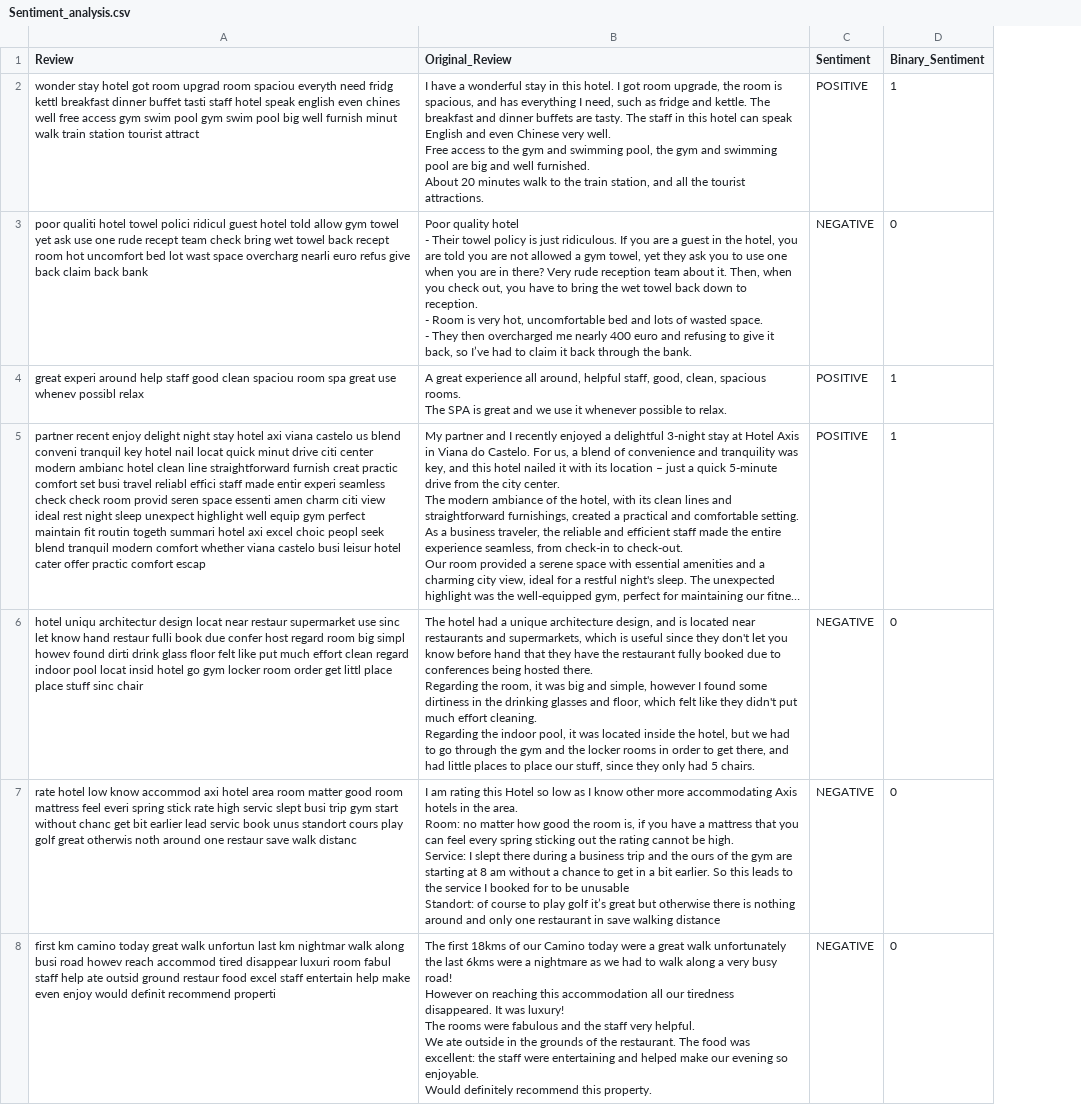
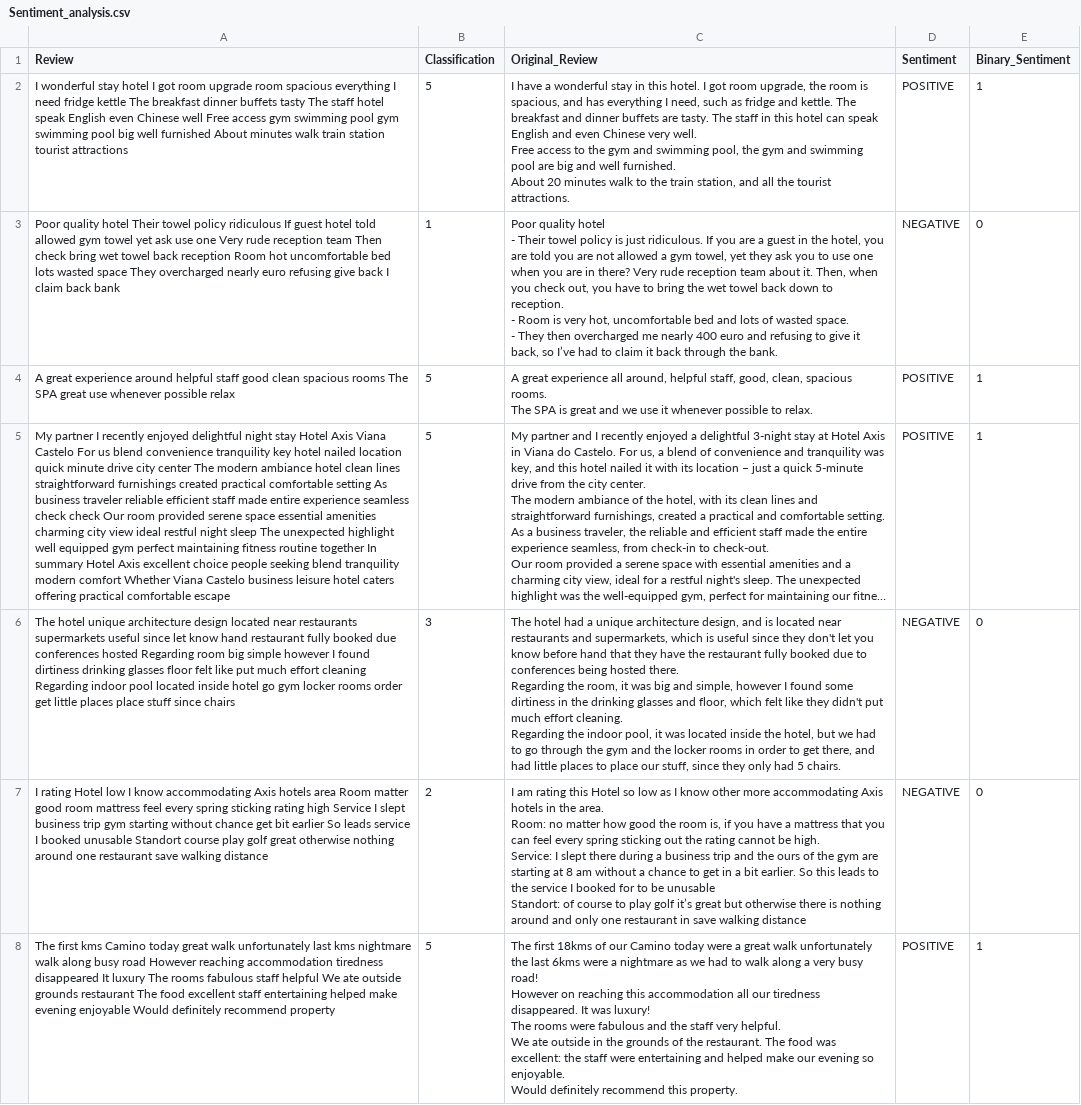
Before and after one commit to LCDA-UCP/tac-hands-on, a CSV file: Axis_hotel_review/Axis_hotel_review_code/Sentiment_analysis.csv, drawn as a sheet; only a part is shown; long unchanged cells end in …; removed rows and columns are numbered as before the commit, all else as after; ↵ is a line break in a cell; the diff covers the shown part only; the diff names each change by its address in the sheet, - before the commit and + after, or states it on an @@ line.

Commit message:
make some changes. Adding a new column (Classification) to check the rating for each review

```diff
--- a/Axis_hotel_review/Axis_hotel_review_code/Sentiment_analysis.csv
+++ b/Axis_hotel_review/Axis_hotel_review_code/Sentiment_analysis.csv
+column B (Classification), rows 2-7: 5 | 1 | 5 | 5 | 3 | 2
-A2 (Review): wonder stay hotel got room upgrad room spaciou everyth need fridg kettl breakfast dinner buffet tasti staff hotel speak english even chines well free access gym swim pool gym swim pool big well furnish minut walk train station tourist attract
+A2 (Review): I wonderful stay hotel I got room upgrade room spacious everything I need fridge kettle The breakfast dinner buffets tasty The staff hotel speak English even Chinese well Free access gym swimming pool gym swimming pool big well furnished About minutes walk train station tourist attractions
-A3 (Review): poor qualiti hotel towel polici ridicul guest hotel told allow gym towel yet ask use one rude recept team check bring wet towel back recept room hot uncomfort bed lot wast space overcharg nearli euro refus give back claim back…
+A3 (Review): Poor quality hotel Their towel policy ridiculous If guest hotel told allowed gym towel yet ask use one Very rude reception team Then check bring wet towel back reception Room hot uncomfortable bed lots wasted space They overcharged nearly euro refusing give back I claim back…
-A4 (Review): great experi around help staff good clean spaciou room spa great use whenev possibl relax
+A4 (Review): A great experience around helpful staff good clean spacious rooms The SPA great use whenever possible relax
-A5 (Review): partner recent enjoy delight night stay hotel axi viana castelo us blend conveni tranquil key hotel nail locat quick minut drive citi center modern ambianc hotel clean line straightforward furnish creat practic comfort set busi travel reliabl effici staff made entir experi seamless check check room provid seren space essenti amen charm citi view ideal rest night sleep unexpect highlight well equip gym perfect maintain fit routin togeth summari hotel axi excel choic peopl seek blend tranquil modern comfort whether viana castelo busi leisur hotel cater offer practic comfort escap
+A5 (Review): My partner I recently enjoyed delightful night stay Hotel Axis Viana Castelo For us blend convenience tranquility key hotel nailed location quick minute drive city center The modern ambiance hotel clean lines straightforward furnishings created practical comfortable setting As business traveler reliable efficient staff made entire experience seamless check check Our room provided serene space essential amenities charming city view ideal restful night sleep The unexpected highlight well equipped gym perfect maintaining fitness routine together In summary Hotel Axis excellent choice people seeking blend tranquility modern comfort Whether Viana Castelo business leisure hotel caters offering practical comfortable escape
-A6 (Review): hotel uniqu architectur design locat near restaur supermarket use sinc let know hand restaur fulli book due confer host regard room big simpl howev found dirti drink glass floor felt like put much effort clean regard indoor pool locat insid hotel go gym locker room order get littl place place stuff sinc chair
+A6 (Review): The hotel unique architecture design located near restaurants supermarkets useful since let know hand restaurant fully booked due conferences hosted Regarding room big simple however I found dirtiness drinking glasses floor felt like put much effort cleaning Regarding indoor pool located inside hotel go gym locker rooms order get little places place stuff since chairs
-A7 (Review): rate hotel low know accommod axi hotel area room matter good room mattress feel everi spring stick rate high servic slept busi trip gym start without chanc get bit earlier lead servic book unus standort cours play golf great otherwis noth around one restaur save walk distanc
+A7 (Review): I rating Hotel low I know accommodating Axis hotels area Room matter good room mattress feel every spring sticking rating high Service I slept business trip gym starting without chance get bit earlier So leads service I booked unusable Standort course play golf great otherwise nothing around one restaurant save walking distance
-row 8: first km camino today great walk unfortun last km nightmar walk along busi road howev reach accommod tired disappear luxuri room fabul staff help ate outsid ground restaur food excel staff entertain help make even enjoy would definit recommend properti | The first 18kms of our Camino today were a great walk unfortunately the last 6kms were a nightmare as we had to walk along a very busy road! ↵ However on reaching this accommodation all our tiredness disappeared. It was luxury! ↵ The rooms were fabulous and the staff very helpful. ↵ We ate outside in the grounds of the restaurant. The food was excellent: the staff were entertaining and helped make our evening so enjoyable. ↵ Would definitely recommend this property. | NEGATIVE | 0
+row 8: The first kms Camino today great walk unfortunately last kms nightmare walk along busy road However reaching accommodation tiredness disappeared It luxury The rooms fabulous staff helpful We ate outside grounds restaurant The food excellent staff entertaining helped make evening enjoyable Would definitely recommend property | 5 | The first 18kms of our Camino today were a great walk unfortunately the last 6kms were a nightmare as we had to walk along a very busy road! ↵ However on reaching this accommodation all our tiredness disappeared. It was luxury! ↵ The rooms were fabulous and the staff very helpful. ↵ We ate outside in the grounds of the restaurant. The food was excellent: the staff were entertaining and helped make our evening so enjoyable. ↵ Would definitely recommend this property. | POSITIVE | 1
```
Also changed, not shown: 5 added rows, 5 removed rows and 23 edited cells elsewhere in this file, 4 other files.
